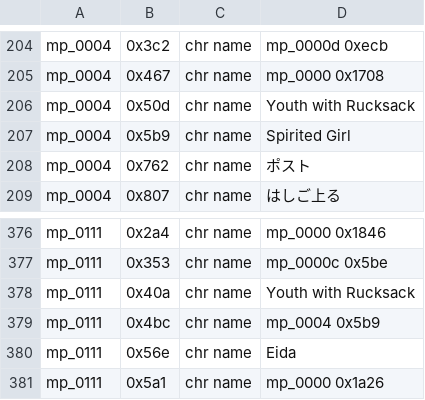
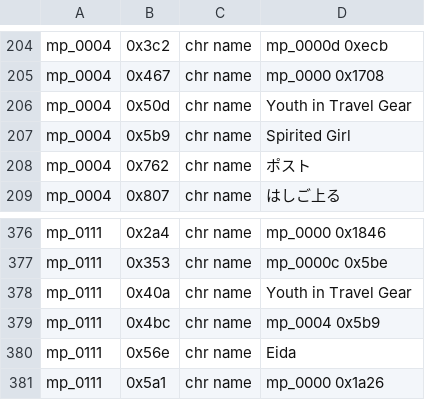
Before and after one commit to dackst/nayuta, a TSV file: arg/input/chr_names.tsv, drawn as a sheet; only a part is shown, gaps mark what is left out.

```diff
--- a/arg/input/chr_names.tsv
+++ b/arg/input/chr_names.tsv
@@ -205,3 +205,3 @@ mp_0004	0x3c2	chr name	mp_0000d 0xecb
 mp_0004	0x467	chr name	mp_0000 0x1708
-mp_0004	0x50d	chr name	Youth with Rucksack
+mp_0004	0x50d	chr name	Youth in Travel Gear
 mp_0004	0x5b9	chr name	Spirited Girl
@@ -377,3 +377,3 @@ mp_0111	0x2a4	chr name	mp_0000 0x1846
 mp_0111	0x353	chr name	mp_0000c 0x5be
-mp_0111	0x40a	chr name	Youth with Rucksack
+mp_0111	0x40a	chr name	Youth in Travel Gear
 mp_0111	0x4bc	chr name	mp_0004 0x5b9
```
Also changed, not shown: script/input/mp_0101.tsv, script/input/mp_0110.tsv, 1 other file.
